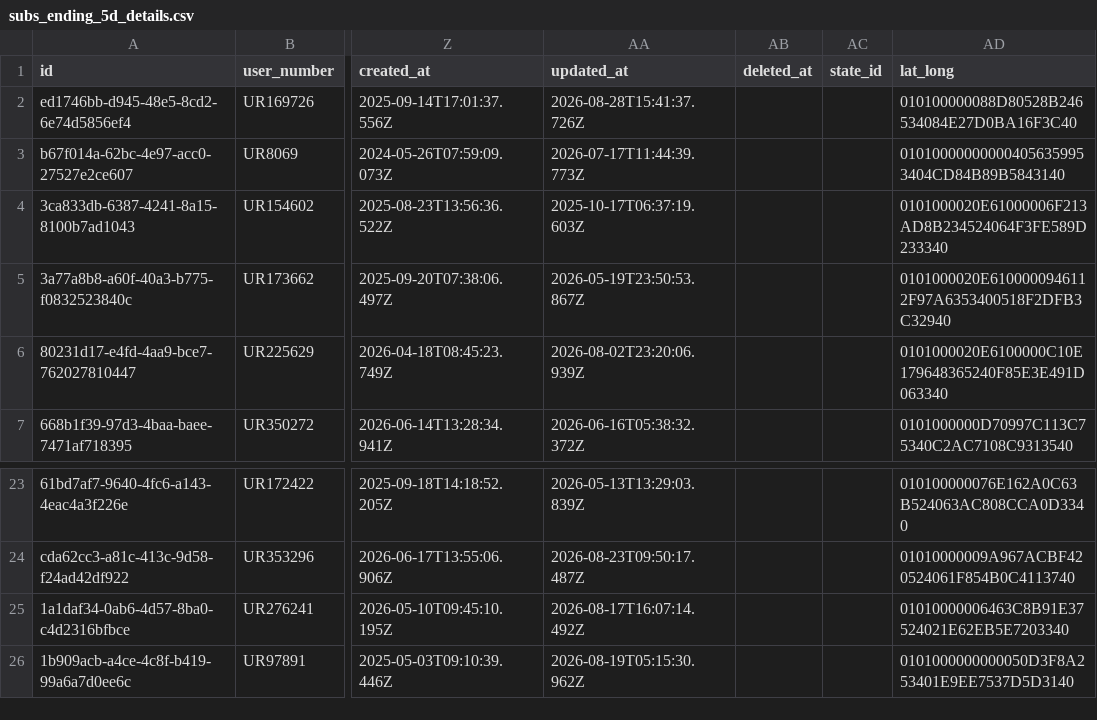
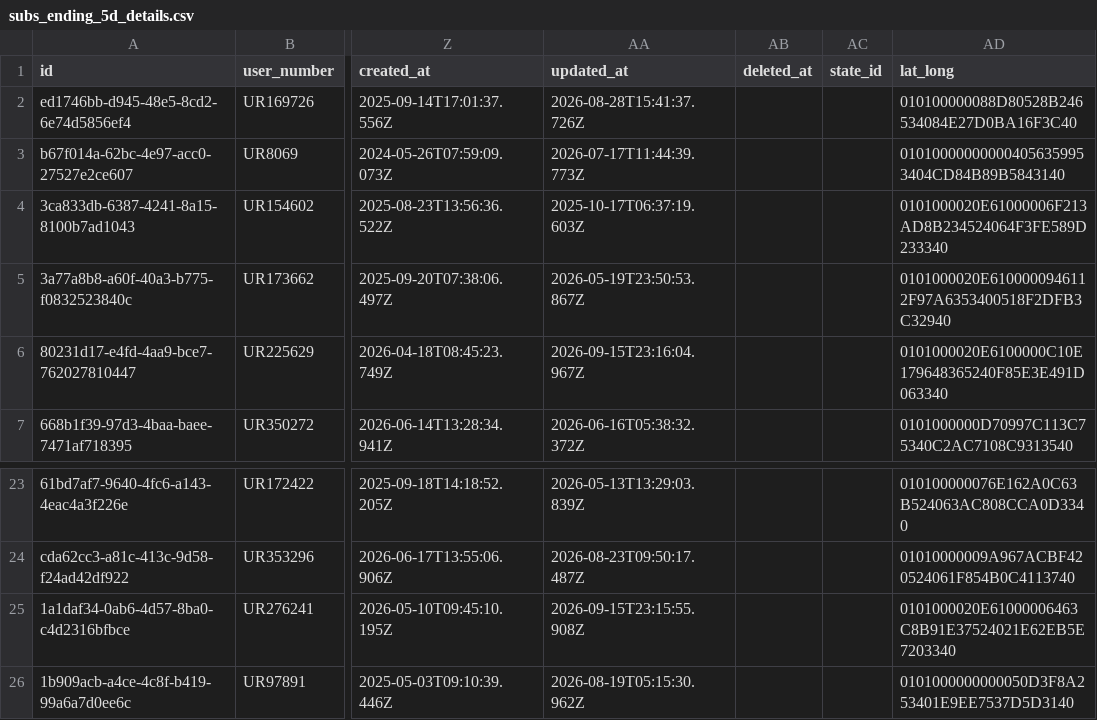
Before and after one commit to Amankr0402/Daily-Sales-Revenue-Report, a CSV file: data/subs_ending_5d_details.csv, drawn as a sheet; only a part is shown, gaps mark what is left out; the diff names each change by its address in the sheet, - before the commit and + after, or states it on an @@ line.

Commit message:
chore(data): auto-sync sales data [2026-09-15 23:49 UTC]

```diff
--- a/data/subs_ending_5d_details.csv
+++ b/data/subs_ending_5d_details.csv
-AA6 (updated_at): 2026-08-02T23:20:06.939Z
+AA6 (updated_at): 2026-09-15T23:16:04.967Z
-AA25 (updated_at): 2026-08-17T16:07:14.492Z
+AA25 (updated_at): 2026-09-15T23:15:55.908Z
-AD25 (lat_long): 01010000006463C8B91E37524021E62EB5E7203340
+AD25 (lat_long): 0101000020E61000006463C8B91E37524021E62EB5E7203340
```
Also changed, not shown: public/data/subs_ending_5d_details.csv, 2 other files.
